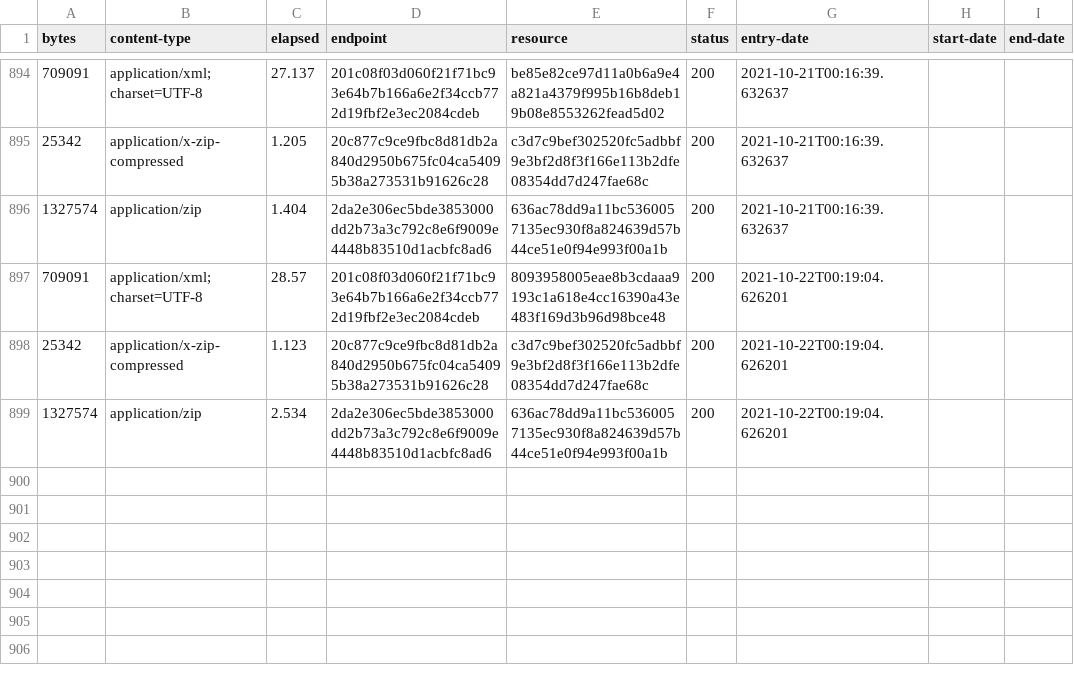
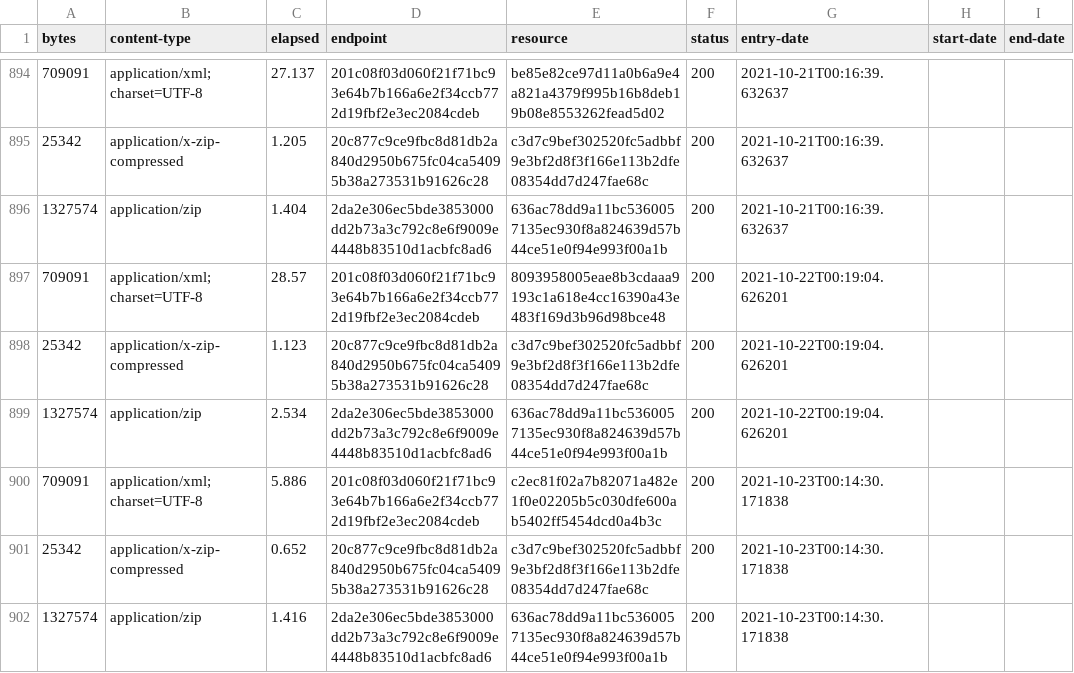
Before and after one commit to digital-land/brownfield-site-collection, a CSV file: collection/log.csv, drawn as a sheet; only a part is shown, gaps mark what is left out; the diff names each change by its address in the sheet, - before the commit and + after, or states it on an @@ line.

Commit message:
Collection 2021-10-23

```diff
--- a/collection/log.csv
+++ b/collection/log.csv
+row 900: 709091 | application/xml;charset=UTF-8 | 5.886 | 201c08f03d060f21f71bc93e64b7b166a6e2f34ccb772d19fbf2e3ec2084cdeb | c2ec81f02a7b82071a482e1f0e02205b5c030dfe600ab5402ff5454dcd0a4b3c | 200 | 2021-10-23T00:14:30.171838
+row 901: 25342 | application/x-zip-compressed | 0.652 | 20c877c9ce9fbc8d81db2a840d2950b675fc04ca54095b38a273531b91626c28 | c3d7c9bef302520fc5adbbf9e3bf2d8f3f166e113b2dfe08354dd7d247fae68c | 200 | 2021-10-23T00:14:30.171838
+row 902: 1327574 | application/zip | 1.416 | 2da2e306ec5bde3853000dd2b73a3c792c8e6f9009e4448b83510d1acbfc8ad6 | 636ac78dd9a11bc5360057135ec930f8a824639d57b44ce51e0f94e993f00a1b | 200 | 2021-10-23T00:14:30.171838
```
Also changed, not shown: collection/resource.csv, 1 other file.
